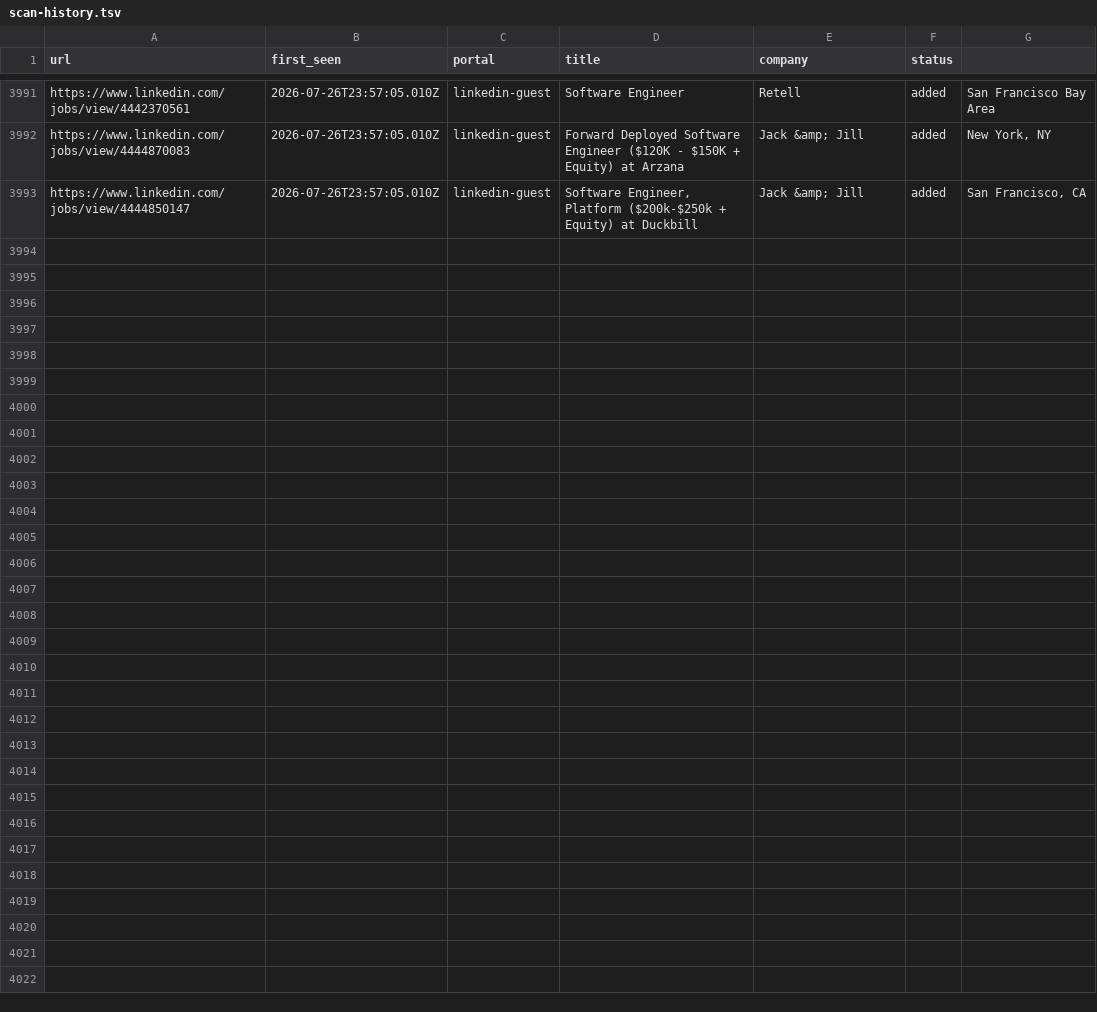
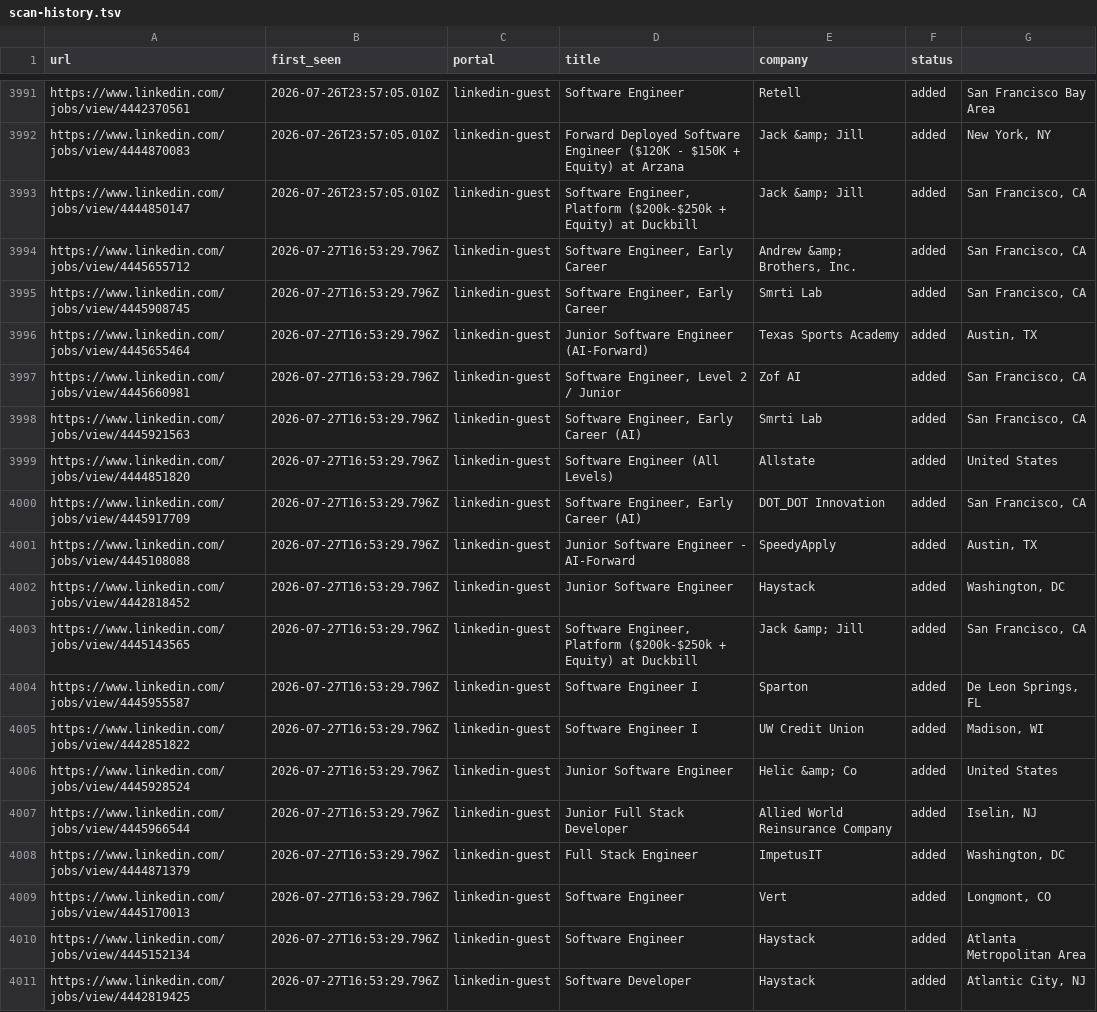
Before and after one commit to Kapo1123/career-ops, a TSV file: data/scan-history.tsv, drawn as a sheet; only a part is shown, gaps mark what is left out.

```diff
--- a/data/scan-history.tsv
+++ b/data/scan-history.tsv
@@ -3993 +3993,19 @@ https://www.linkedin.com/jobs/view/4444870083	2026-07-26T23:57:05.010Z	linkedin-
 https://www.linkedin.com/jobs/view/4444850147	2026-07-26T23:57:05.010Z	linkedin-guest	Software Engineer, Platform ($200k-$250k + Equity) at Duckbill	Jack &amp; Jill	added	San Francisco, CA
+https://www.linkedin.com/jobs/view/4445655712	2026-07-27T16:53:29.796Z	linkedin-guest	Software Engineer, Early Career	Andrew &amp; Brothers, Inc.	added	San Francisco, CA
+https://www.linkedin.com/jobs/view/4445908745	2026-07-27T16:53:29.796Z	linkedin-guest	Software Engineer, Early Career	Smrti Lab	added	San Francisco, CA
+https://www.linkedin.com/jobs/view/4445655464	2026-07-27T16:53:29.796Z	linkedin-guest	Junior Software Engineer (AI-Forward)	Texas Sports Academy	added	Austin, TX
+https://www.linkedin.com/jobs/view/4445660981	2026-07-27T16:53:29.796Z	linkedin-guest	Software Engineer, Level 2 / Junior	Zof AI	added	San Francisco, CA
+https://www.linkedin.com/jobs/view/4445921563	2026-07-27T16:53:29.796Z	linkedin-guest	Software Engineer, Early Career (AI)	Smrti Lab	added	San Francisco, CA
+https://www.linkedin.com/jobs/view/4444851820	2026-07-27T16:53:29.796Z	linkedin-guest	Software Engineer (All Levels)	Allstate	added	United States
+https://www.linkedin.com/jobs/view/4445917709	2026-07-27T16:53:29.796Z	linkedin-guest	Software Engineer, Early Career (AI)	DOT_DOT Innovation	added	San Francisco, CA
+https://www.linkedin.com/jobs/view/4445108088	2026-07-27T16:53:29.796Z	linkedin-guest	Junior Software Engineer - AI-Forward	SpeedyApply	added	Austin, TX
+https://www.linkedin.com/jobs/view/4442818452	2026-07-27T16:53:29.796Z	linkedin-guest	Junior Software Engineer	Haystack	added	Washington, DC
+https://www.linkedin.com/jobs/view/4445143565	2026-07-27T16:53:29.796Z	linkedin-guest	Software Engineer, Platform ($200k-$250k + Equity) at Duckbill	Jack &amp; Jill	added	San Francisco, CA
+https://www.linkedin.com/jobs/view/4445955587	2026-07-27T16:53:29.796Z	linkedin-guest	Software Engineer I	Sparton	added	De Leon Springs, FL
+https://www.linkedin.com/jobs/view/4442851822	2026-07-27T16:53:29.796Z	linkedin-guest	Software Engineer I	UW Credit Union	added	Madison, WI
+https://www.linkedin.com/jobs/view/4445928524	2026-07-27T16:53:29.796Z	linkedin-guest	Junior Software Engineer	Helic &amp; Co	added	United States
+https://www.linkedin.com/jobs/view/4445966544	2026-07-27T16:53:29.796Z	linkedin-guest	Junior Full Stack Developer	Allied World Reinsurance Company	added	Iselin, NJ
+https://www.linkedin.com/jobs/view/4444871379	2026-07-27T16:53:29.796Z	linkedin-guest	Full Stack Engineer	ImpetusIT	added	Washington, DC
+https://www.linkedin.com/jobs/view/4445170013	2026-07-27T16:53:29.796Z	linkedin-guest	Software Engineer	Vert	added	Longmont, CO
+https://www.linkedin.com/jobs/view/4445152134	2026-07-27T16:53:29.796Z	linkedin-guest	Software Engineer	Haystack	added	Atlanta Metropolitan Area
+https://www.linkedin.com/jobs/view/4442819425	2026-07-27T16:53:29.796Z	linkedin-guest	Software Developer	Haystack	added	Atlantic City, NJ
```
Also changed, not shown: 1 other file.
